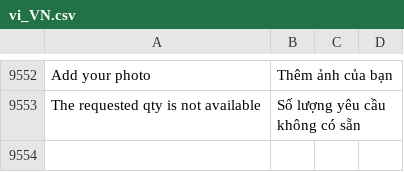
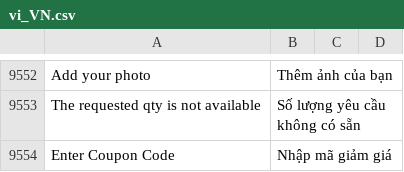
Before and after one commit to rosalynshop/rosalynshop, a CSV file: app/design/frontend/MageBig/martfury/layout05/i18n/vi_VN.csv, drawn as a sheet; only a part is shown, gaps mark what is left out; the diff names each change by its address in the sheet, - before the commit and + after, or states it on an @@ line.

```diff
--- a/app/design/frontend/MageBig/martfury/layout05/i18n/vi_VN.csv
+++ b/app/design/frontend/MageBig/martfury/layout05/i18n/vi_VN.csv
+row 9554: Enter Coupon Code | Nhập mã giảm giá
```
Also changed, not shown: app/code/Aheadworks/OneStepCheckout/i18n/vi_VN.csv, 1 other file.
